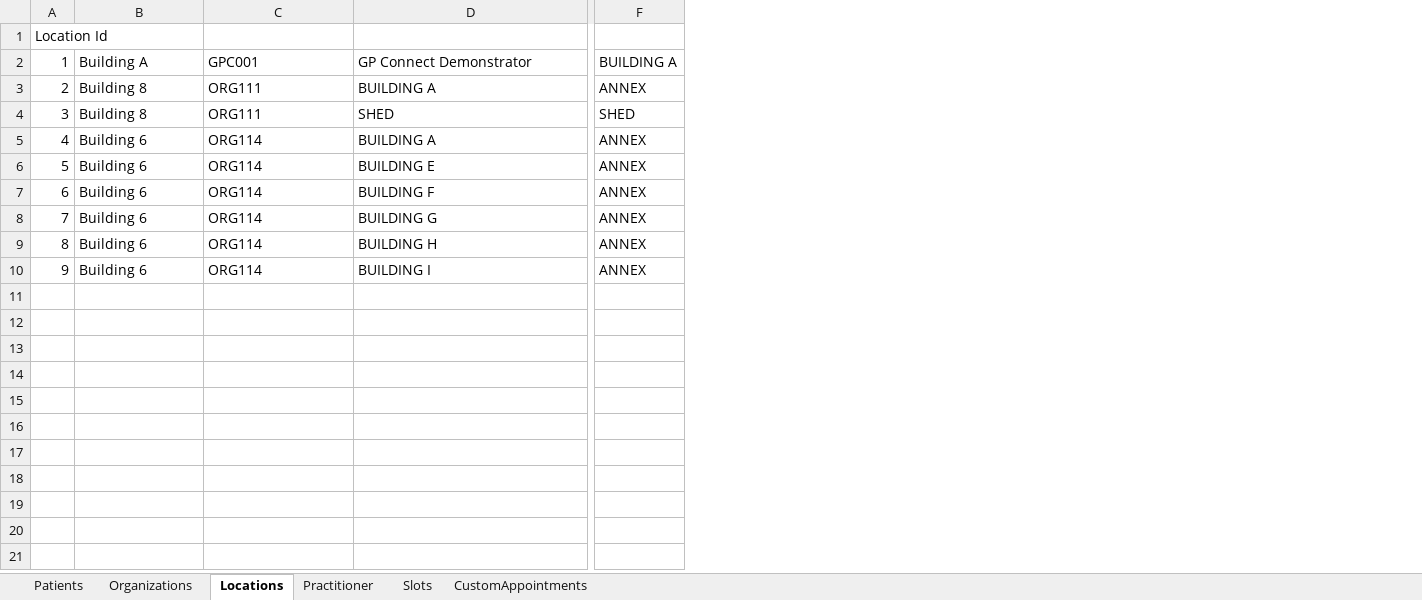
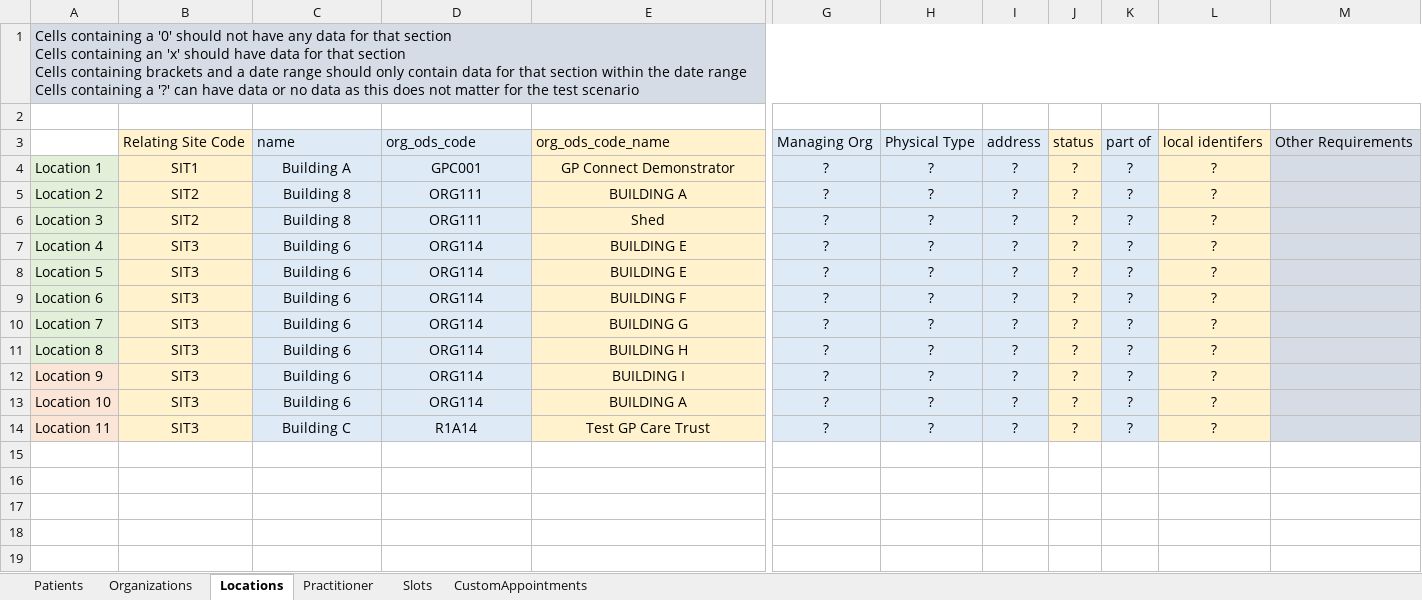
Before and after one commit to nhsconnect/gpconnect-provider-testing, an Excel workbook: Data/Test Suite Prerequisites.xlsx, sheet Locations, drawn as a sheet; only a part is shown, gaps mark what is left out; values as stored, in another font and other column widths than the file's, no borders; removed rows and columns are numbered as before the commit, all else as after; rows hold the shown columns only; ↵ is a line break in a cell; the diff covers the shown part only; the diff names each change by its address in the sheet, - before the commit and + after, or states it on an @@ line.

Commit message:
Made changes following location search review

```diff
--- a/Data/Test Suite Prerequisites.xlsx (sheet Locations)
+++ b/Data/Test Suite Prerequisites.xlsx (sheet Locations)
-column A, rows 1-4: Location Id | 1 | 2 | 3; rows 6-10: 5 | 6 | 7 | 8 | 9
+column A, row 1: Cells containing a '0' should not have any data for that section ↵ Cells containing an 'x' should have data for that section ↵ Cells containing brackets and a date range should only contain data for that section within the date range ↵ Cells containing a '?' can have data or no data as this does not matter for the test scenario; rows 4-6: Location 1 | Location 2 | Location 3; rows 8-12: Location 5 | Location 6 | Location 7 | Location 8 | Location 9
+column B, rows 4-6: SIT1 | SIT2 | SIT2; rows 8-12: all SIT3
-column F, rows 2-4: BUILDING A | ANNEX | SHED; rows 6-10: all ANNEX
+column G, rows 4-6: all ?; rows 8-12: all ?
+column H, rows 4-6: all ?; rows 8-12: all ?
+column I, rows 4-6: all ?; rows 8-12: all ?
+column J, rows 4-6: all ?; rows 8-12: all ?
+column K, rows 4-6: all ?; rows 8-12: all ?
+column L, rows 4-6: all ?; rows 8-12: all ?
+column M, empty
-C1:E1 fill: none
+C1:E1 fill: #D6DCE5
+row 2: (empty)
+row 3:  | Relating Site Code | name | org_ods_code | org_ods_code_name | Managing Org | Physical Type | address | status | part of | local identifers | Other Requirements
-C4:D6 fill: none
+C4:D6 fill: #DEEBF7
-C4:E6 alignment: left
+C4:E6 alignment: center
-E4:E6 fill: none
+E4:E6 fill: #FFF2CC
-E6: SHED
+E6: Shed
+row 7: Location 4 | SIT3 | Building 6 | ORG114 | BUILDING E | ? | ? | ? | ? | ? | ?
-C8:D12 fill: none
+C8:D12 fill: #DEEBF7
-C8:E12 alignment: left
+C8:E12 alignment: center
-E8:E12 fill: none
+E8:E12 fill: #FFF2CC
@@ row 5 moved to row 13: Location 10 @@
+row 14: Location 11 | SIT3 | Building C | R1A14 | Test GP Care Trust | ? | ? | ? | ? | ? | ?
+row 15: (empty)
+row 16: (empty)
+row 17: (empty)
+row 18: (empty)
+row 19: (empty)
```
Also changed, not shown: 7 added rows and cell formats elsewhere in this sheet, sheet Organizations, 5 other files.
